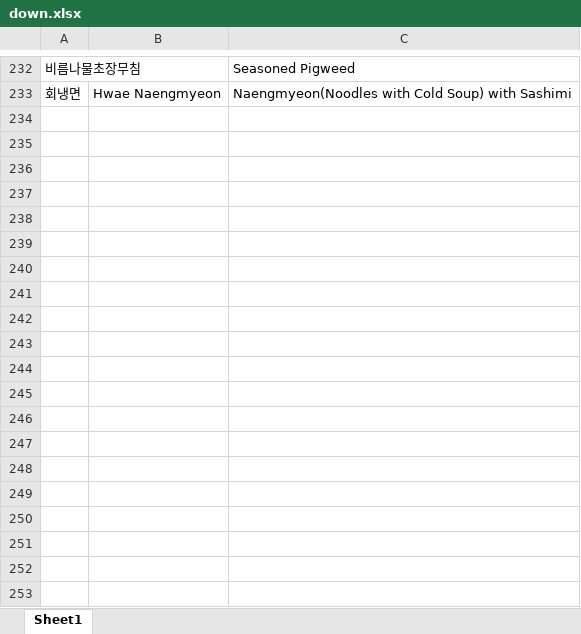
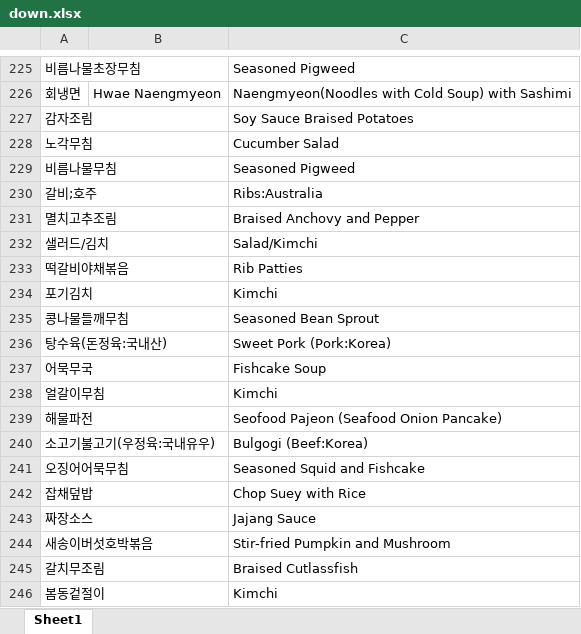
Before and after one commit to lsrock1/hufspoon_aws, an Excel workbook: public/down.xlsx, sheet Sheet1, drawn as a sheet; only a part is shown, gaps mark what is left out; values as stored, in another font and other column widths than the file's, no borders; the diff covers the shown part only; the diff names each change by its address in the sheet, - before the commit and + after, or states it on an @@ line.

```diff
--- a/public/down.xlsx (sheet Sheet1)
+++ b/public/down.xlsx (sheet Sheet1)
+row 227: 감자조림 |  | Soy Sauce Braised Potatoes
+row 228: 노각무침 |  | Cucumber Salad
+row 229: 비름나물무침 |  | Seasoned Pigweed
+row 230: 갈비;호주 |  | Ribs:Australia
+row 231: 멸치고추조림 |  | Braised Anchovy and Pepper
+row 232: 샐러드/김치 |  | Salad/Kimchi
+row 233: 떡갈비야채볶음 |  | Rib Patties
+row 234: 포기김치 |  | Kimchi
+row 235: 콩나물들깨무침 |  | Seasoned Bean Sprout
+row 236: 탕수육(돈정육:국내산) |  | Sweet Pork (Pork:Korea)
+row 237: 어묵무국 |  | Fishcake Soup
+row 238: 얼갈이무침 |  | Kimchi
+row 239: 해물파전 |  | Seofood Pajeon (Seafood Onion Pancake)
+row 240: 소고기불고기(우정육:국내유우) |  | Bulgogi (Beef:Korea)
+row 241: 오징어어묵무침 |  | Seasoned Squid and Fishcake
+row 242: 잡채덮밥 |  | Chop Suey with Rice
+row 243: 짜장소스 |  | Jajang Sauce
+row 244: 새송이버섯호박볶음 |  | Stir-fried Pumpkin and Mushroom
+row 245: 갈치무조림 |  | Braised Cutlassfish
+row 246: 봄동겉절이 |  | Kimchi
```
Also changed, not shown: 466 added rows, 19 removed rows and 2 moved rows elsewhere in this sheet, public/public/db.xlsx, 28 other files.
